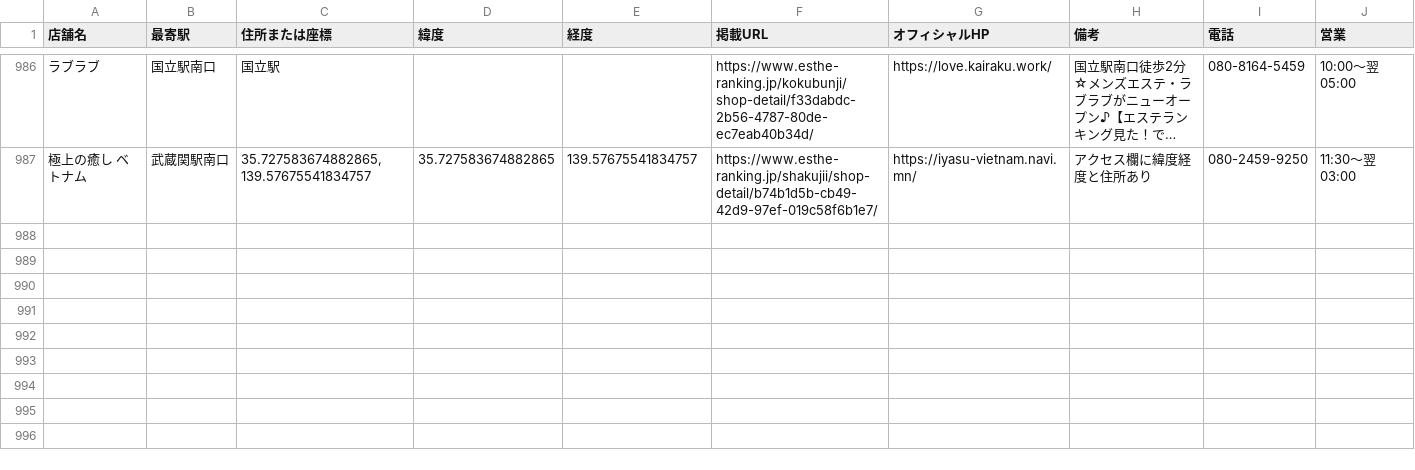
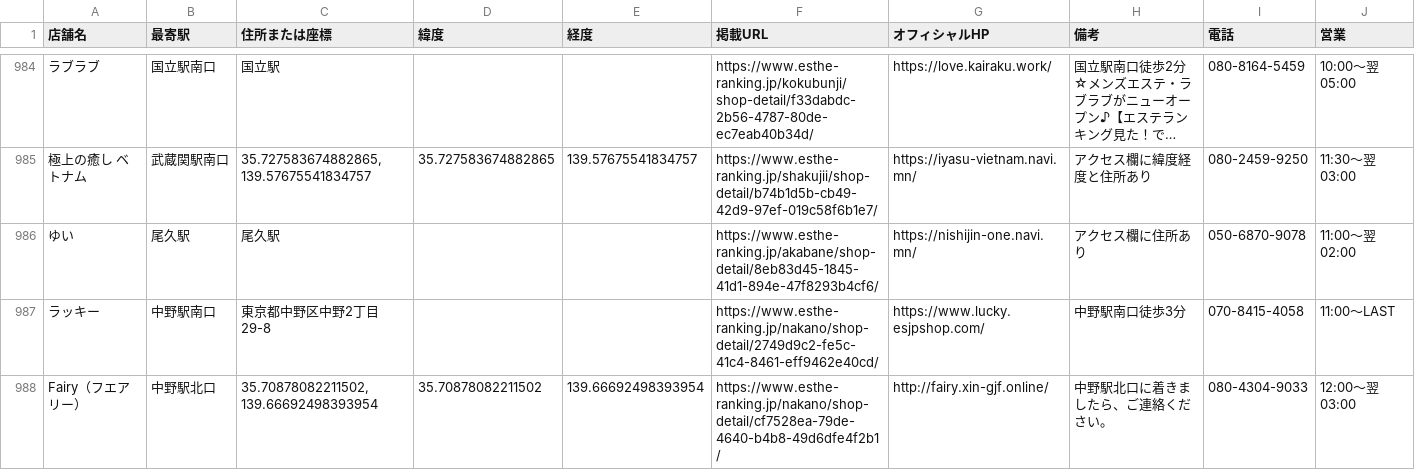
Before and after one commit to tknboon/esthe-viewer, a CSV file: region-data/tokyo/esthe_map_points_ja.csv, drawn as a sheet; only a part is shown, gaps mark what is left out; long unchanged cells end in …; the diff covers the shown part only; the diff names each change by its address in the sheet, - before the commit and + after, or states it on an @@ line.

```diff
--- a/region-data/tokyo/esthe_map_points_ja.csv
+++ b/region-data/tokyo/esthe_map_points_ja.csv
+row 986: ゆい | 尾久駅 | 尾久駅 |  |  | https://www.esthe-ranking.jp/akabane/shop-detail/8eb83d45-1845-41d1-894e-47f8293b4cf6/ | https://nishijin-one.navi.mn/ | アクセス欄に住所あり | 050-6870-9078 | 11:00～翌 02:00
+row 987: ラッキー | 中野駅南口 | 東京都中野区中野2丁目29-8 |  |  | https://www.esthe-ranking.jp/nakano/shop-detail/2749d9c2-fe5c-41c4-8461-eff9462e40cd/ | https://www.lucky.esjpshop.com/ | 中野駅南口徒歩3分 | 070-8415-4058 | 11:00～LAST
+row 988: Fairy（フエアリー） | 中野駅北口 | 35.70878082211502, 139.66692498393954 | 35.70878082211502 | 139.66692498393954 | https://www.esthe-ranking.jp/nakano/shop-detail/cf7528ea-79de-4640-b4b8-49d6dfe4f2b1/ | http://fairy.xin-gjf.online/ | 中野駅北口に着きましたら、ご連絡ください。 | 080-4304-9033 | 12:00～翌 03:00
```
Also changed, not shown: 3 added rows, 2 removed rows and 2 edited cells elsewhere in this file, region-data/osaka/esthe_map_points_ja.csv, region-data/osaka/location_correction_queue.csv, 29 other files.
